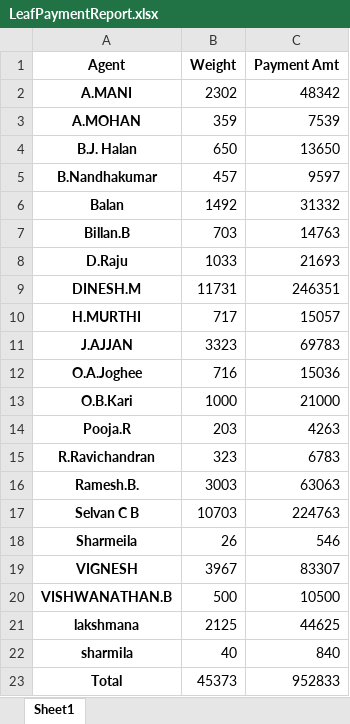
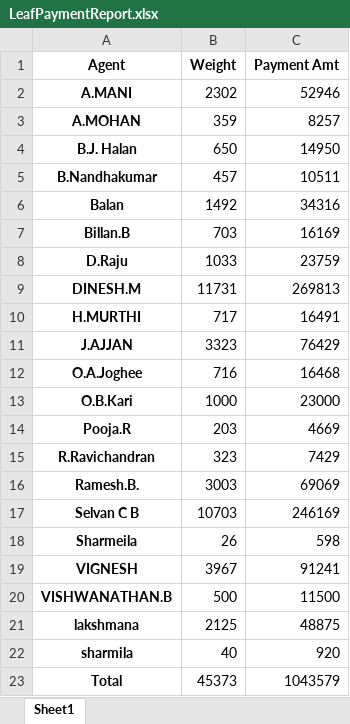
Before and after one commit to sanjayBala/leaf-report, an Excel workbook: LeafPaymentReport.xlsx, sheet Sheet1, drawn as a sheet; values as stored, in another font and other column widths than the file's, no borders; the diff names each change by its address in the sheet, - before the commit and + after, or states it on an @@ line.

```diff
--- a/LeafPaymentReport.xlsx (sheet Sheet1)
+++ b/LeafPaymentReport.xlsx (sheet Sheet1)
-C2 (Payment Amt): 48342
+C2 (Payment Amt): 52946
-C3 (Payment Amt): 7539
+C3 (Payment Amt): 8257
-C4 (Payment Amt): 13650
+C4 (Payment Amt): 14950
-C5 (Payment Amt): 9597
+C5 (Payment Amt): 10511
-C6 (Payment Amt): 31332
+C6 (Payment Amt): 34316
-C7 (Payment Amt): 14763
+C7 (Payment Amt): 16169
-C8 (Payment Amt): 21693
+C8 (Payment Amt): 23759
-C9 (Payment Amt): 246351
+C9 (Payment Amt): 269813
-C10 (Payment Amt): 15057
+C10 (Payment Amt): 16491
-C11 (Payment Amt): 69783
+C11 (Payment Amt): 76429
-C12 (Payment Amt): 15036
+C12 (Payment Amt): 16468
-C13 (Payment Amt): 21000
+C13 (Payment Amt): 23000
-C14 (Payment Amt): 4263
+C14 (Payment Amt): 4669
-C15 (Payment Amt): 6783
+C15 (Payment Amt): 7429
-C16 (Payment Amt): 63063
+C16 (Payment Amt): 69069
-C17 (Payment Amt): 224763
+C17 (Payment Amt): 246169
-C18 (Payment Amt): 546
+C18 (Payment Amt): 598
-C19 (Payment Amt): 83307
+C19 (Payment Amt): 91241
-C20 (Payment Amt): 10500
+C20 (Payment Amt): 11500
-C21 (Payment Amt): 44625
+C21 (Payment Amt): 48875
-C22 (Payment Amt): 840
+C22 (Payment Amt): 920
-C23 (Payment Amt): 952833
+C23 (Payment Amt): 1043579
```
Also changed, not shown: 7 other files.
